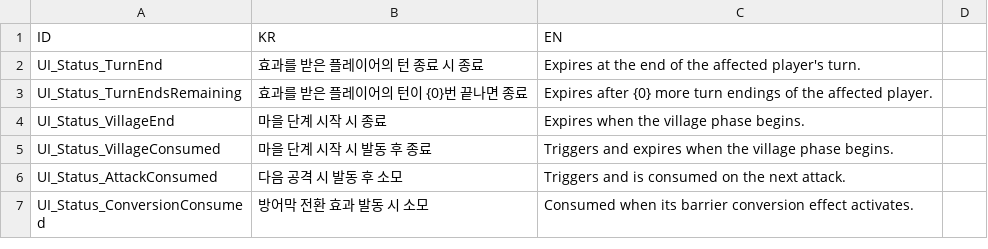
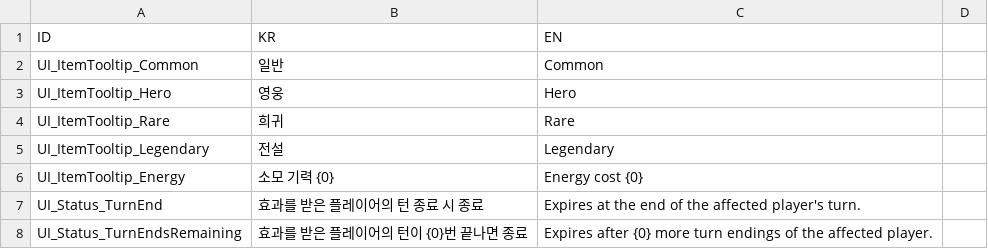
Before and after one commit to BJY029/CleavingDestiny3D, a CSV file: Assets/Localization/UI_CSV.csv, drawn as a sheet; only a part is shown; the shorter side is filled out with more unchanged rows; the diff names each change by its address in the sheet, - before the commit and + after, or states it on an @@ line.

```diff
--- a/Assets/Localization/UI_CSV.csv
+++ b/Assets/Localization/UI_CSV.csv
+row 2: UI_ItemTooltip_Common | 일반 | Common
+row 3: UI_ItemTooltip_Hero | 영웅 | Hero
+row 4: UI_ItemTooltip_Rare | 희귀 | Rare
+row 5: UI_ItemTooltip_Legendary | 전설 | Legendary
+row 6: UI_ItemTooltip_Energy | 소모 기력 {0} | Energy cost {0}
```
Also changed, not shown: 6 other files.
